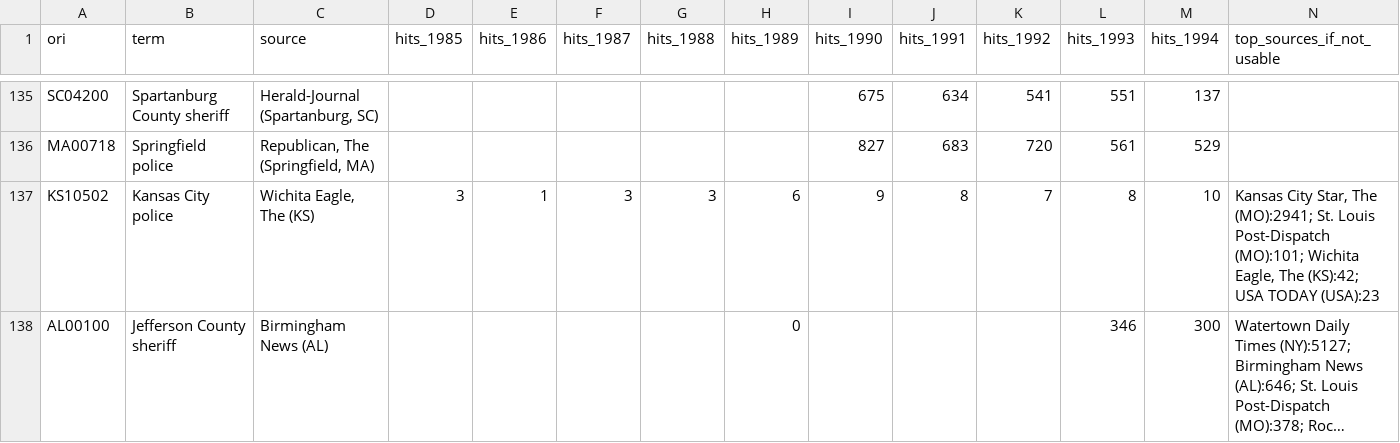
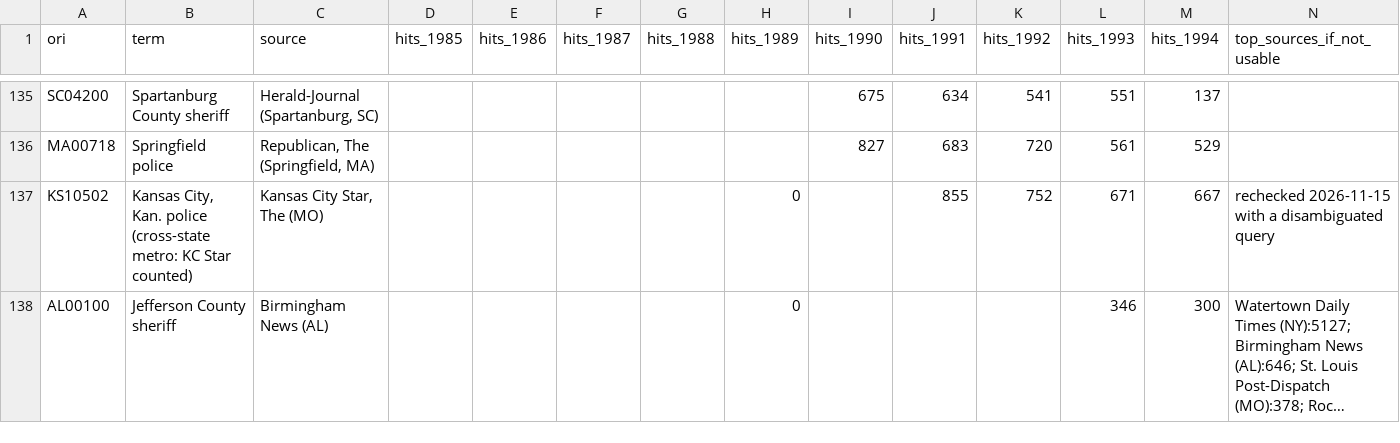
Before and after one commit to jnixy/agency-level-fatal-OIS, a CSV file: data/historical/coverage_audit.csv, drawn as a sheet; only a part is shown, gaps mark what is left out; long unchanged cells end in …; the diff covers the shown part only; the diff names each change by its address in the sheet, - before the commit and + after, or states it on an @@ line.

```diff
--- a/data/historical/coverage_audit.csv
+++ b/data/historical/coverage_audit.csv
-B137 (term): Kansas City police
+B137 (term): Kansas City, Kan. police (cross-state metro: KC Star counted)
-C137 (source): Wichita Eagle, The (KS)
+C137 (source): Kansas City Star, The (MO)
-D137 (hits_1985): 3
+D137 (hits_1985): (empty)
-E137 (hits_1986): 1
+E137 (hits_1986): (empty)
-F137 (hits_1987): 3
+F137 (hits_1987): (empty)
-G137 (hits_1988): 3
+G137 (hits_1988): (empty)
-H137 (hits_1989): 6
+H137 (hits_1989): 0
-I137 (hits_1990): 9
+I137 (hits_1990): (empty)
-J137 (hits_1991): 8
+J137 (hits_1991): 855
-K137 (hits_1992): 7
+K137 (hits_1992): 752
-L137 (hits_1993): 8
+L137 (hits_1993): 671
-M137 (hits_1994): 10
+M137 (hits_1994): 667
-N137 (top_sources_if_not_usable): Kansas City Star, The (MO):2941; St. Louis Post-Dispatch (MO):101; Wichita Eagle, The (KS):42; USA TODAY (USA):23
+N137 (top_sources_if_not_usable): rechecked 2026-11-15 with a disambiguated query
```
Also changed, not shown: 1 removed row and 56 edited cells elsewhere in this file, output/tables/coverage_by_stratum.csv, output/tables/sampling_frame.csv, 4 other files.
